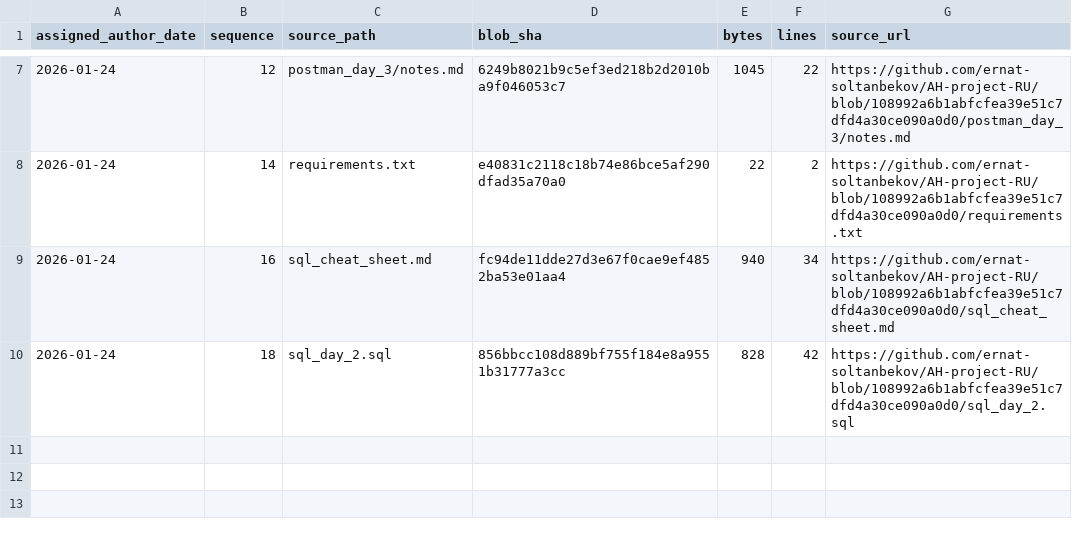
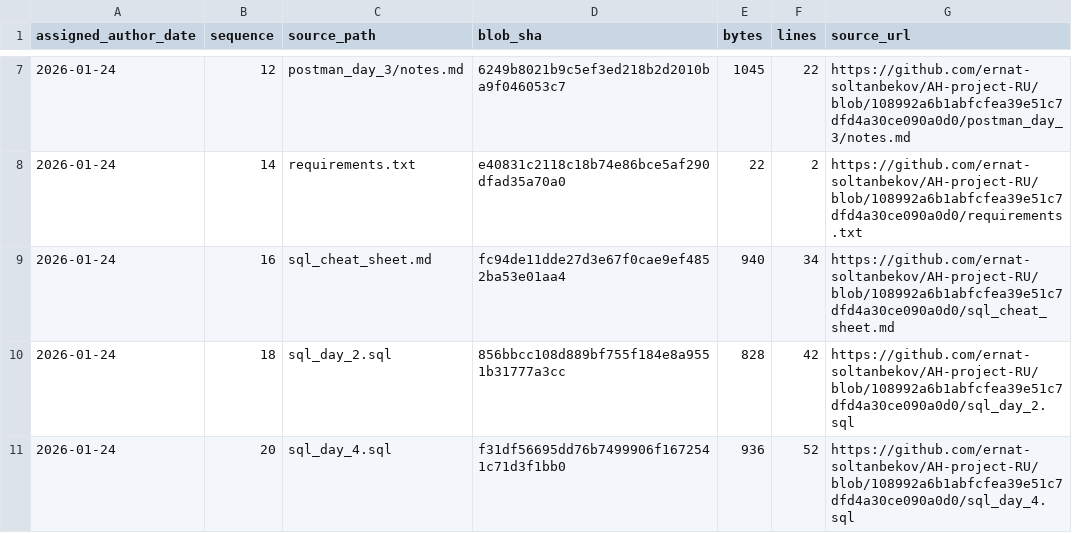
Before and after one commit to GhostOfAstana/AH-project-RU, a TSV file: source-catalog-2026-09-30/daily/2026-01-24.tsv, drawn as a sheet; only a part is shown, gaps mark what is left out.

Commit message:
catalog: add source metadata for 2026-01-24 #20 (backfill generated 2026-09-30)

```diff
--- a/source-catalog-2026-09-30/daily/2026-01-24.tsv
+++ b/source-catalog-2026-09-30/daily/2026-01-24.tsv
@@ -10 +10,2 @@ assigned_author_date	sequence	source_path	blob_sha	bytes	lines	source_url
 2026-01-24	18	sql_day_2.sql	856bbcc108d889bf755f184e8a9551b31777a3cc	828	42	https://github.com/ernat-soltanbekov/AH-project-RU/blob/108992a6b1abfcfea39e51c7dfd4a30ce090a0d0/sql_day_2.sql
+2026-01-24	20	sql_day_4.sql	f31df56695dd76b7499906f1672541c71d3f1bb0	936	52	https://github.com/ernat-soltanbekov/AH-project-RU/blob/108992a6b1abfcfea39e51c7dfd4a30ce090a0d0/sql_day_4.sql
```
